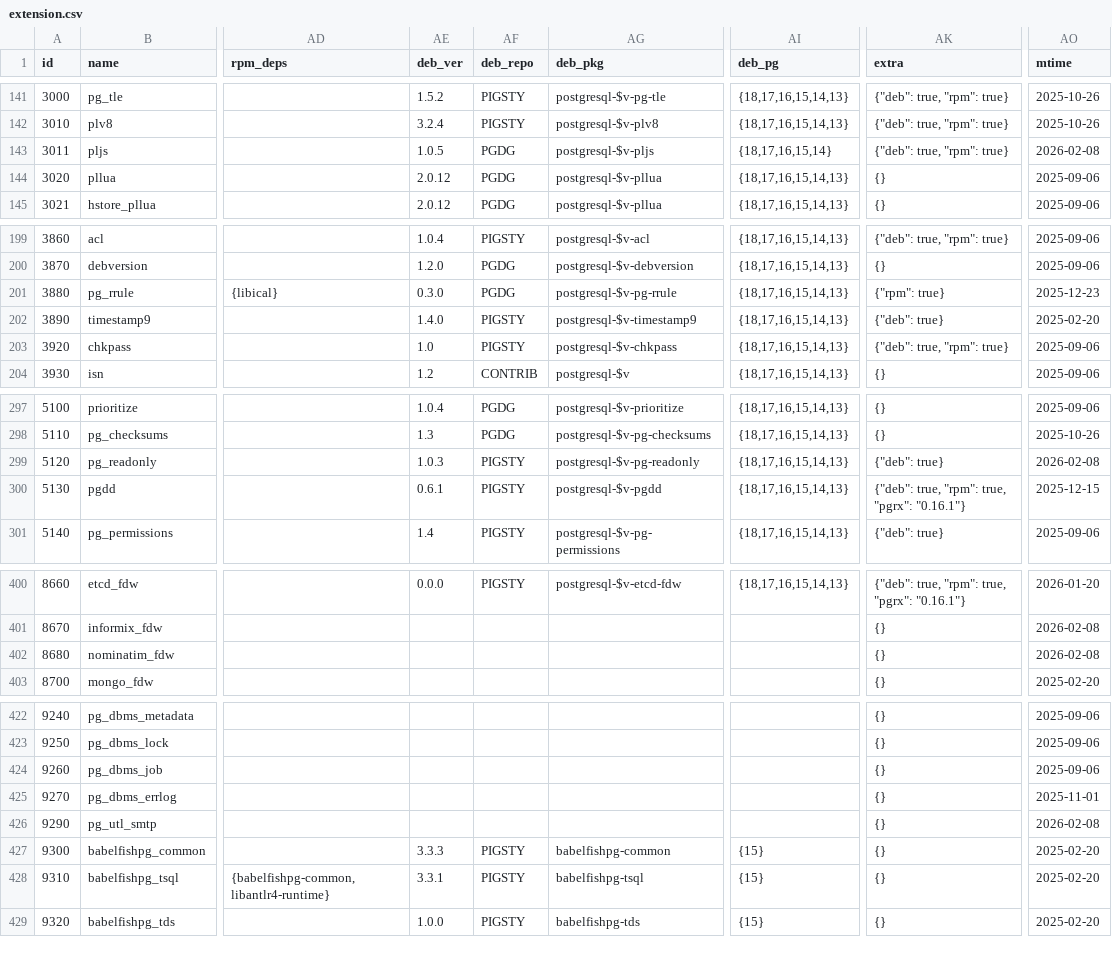
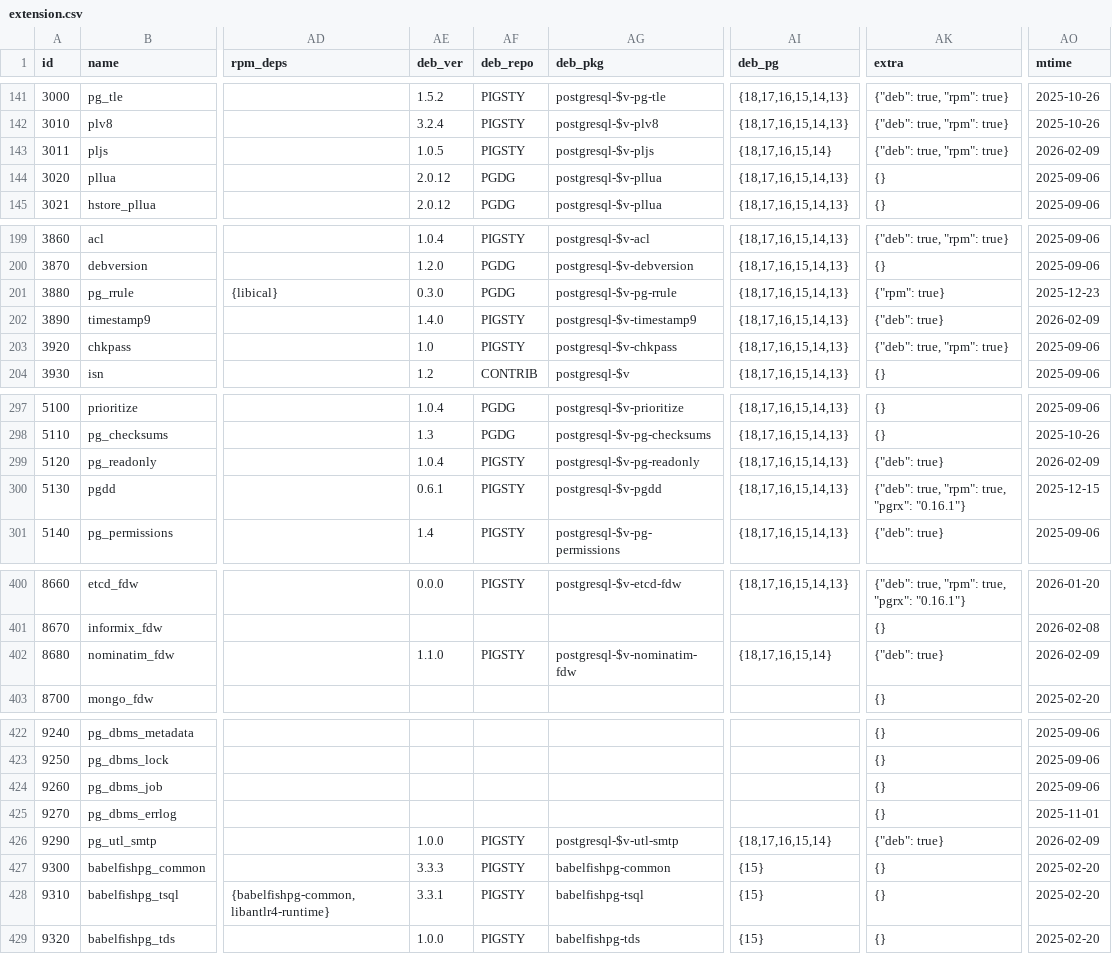
Before and after one commit to pgsty/pgext, a CSV file: db/extension.csv, drawn as a sheet; only a part is shown, gaps mark what is left out; the diff names each change by its address in the sheet, - before the commit and + after, or states it on an @@ line.

Commit message:
bump extensions to 448

```diff
--- a/db/extension.csv
+++ b/db/extension.csv
-AF143 (deb_repo): PGDG
+AF143 (deb_repo): PIGSTY
-AO143 (mtime): 2026-02-08
+AO143 (mtime): 2026-02-09
-AO202 (mtime): 2025-02-20
+AO202 (mtime): 2026-02-09
-AE299 (deb_ver): 1.0.3
+AE299 (deb_ver): 1.0.4
-AO299 (mtime): 2026-02-08
+AO299 (mtime): 2026-02-09
-AE402 (deb_ver): (empty)
+AE402 (deb_ver): 1.1.0
-AF402 (deb_repo): (empty)
+AF402 (deb_repo): PIGSTY
-AG402 (deb_pkg): (empty)
+AG402 (deb_pkg): postgresql-$v-nominatim-fdw
-AI402 (deb_pg): (empty)
+AI402 (deb_pg): {18,17,16,15,14}
-AK402 (extra): {}
+AK402 (extra): {"deb": true}
-AO402 (mtime): 2026-02-08
+AO402 (mtime): 2026-02-09
-AE426 (deb_ver): (empty)
+AE426 (deb_ver): 1.0.0
-AF426 (deb_repo): (empty)
+AF426 (deb_repo): PIGSTY
-AG426 (deb_pkg): (empty)
+AG426 (deb_pkg): postgresql-$v-utl-smtp
-AI426 (deb_pg): (empty)
+AI426 (deb_pg): {18,17,16,15,14}
-AK426 (extra): {}
+AK426 (extra): {"deb": true}
-AO426 (mtime): 2026-02-08
+AO426 (mtime): 2026-02-09
```
Also changed, not shown: 40 other files.
